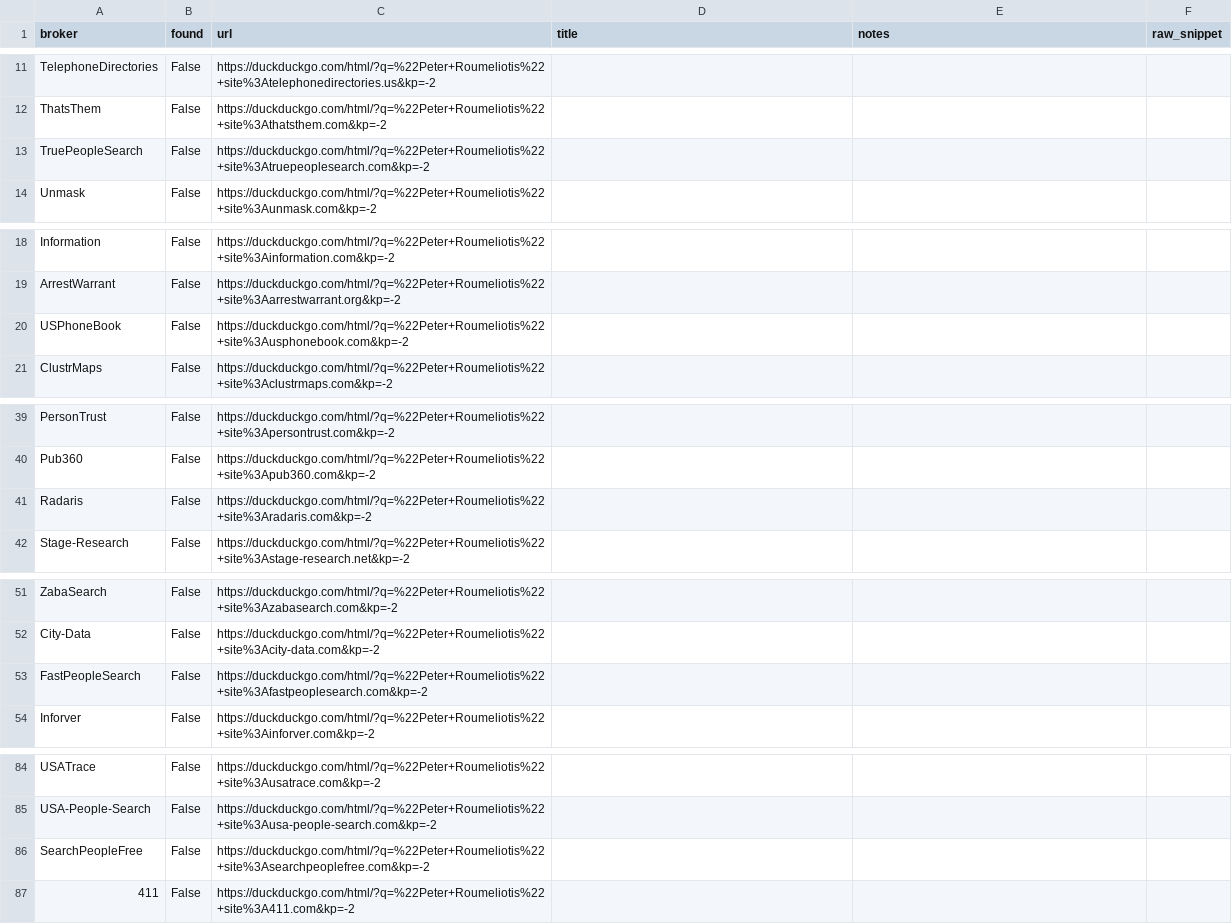
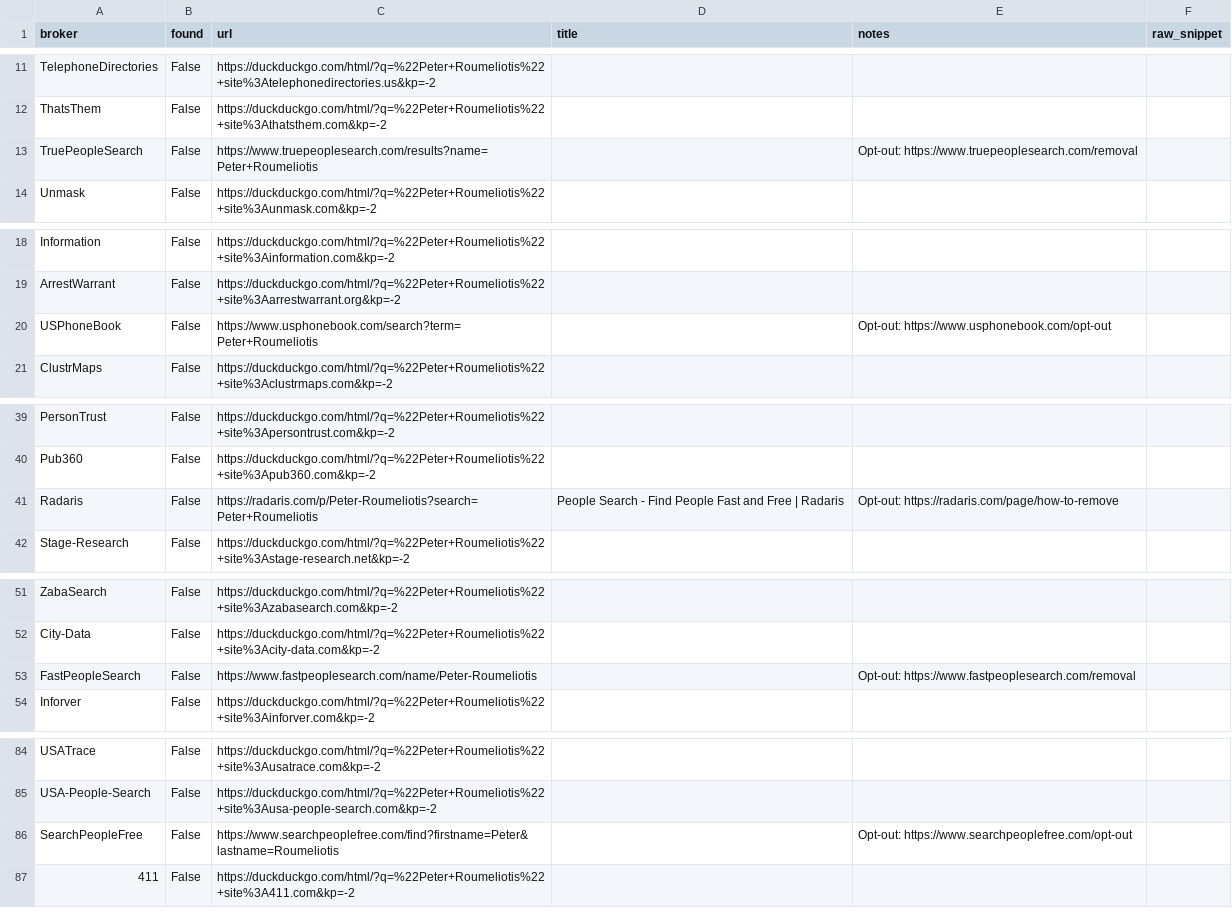
Before and after one commit to PeterRoumeliotis/ARGUS, a CSV file: reports/peter_roumeliotis/peter_roumeliotis_results.csv, drawn as a sheet; only a part is shown, gaps mark what is left out; the diff covers the shown part only.

```diff
--- a/reports/peter_roumeliotis/peter_roumeliotis_results.csv
+++ b/reports/peter_roumeliotis/peter_roumeliotis_results.csv
@@ -12,3 +12,3 @@ TelephoneDirectories,False,https://duckduckgo.com/html/?q=%22Peter+Roumeliotis%2
 ThatsThem,False,https://duckduckgo.com/html/?q=%22Peter+Roumeliotis%22+site%3Athatsthem.com&kp=-2,,,
-TruePeopleSearch,False,https://duckduckgo.com/html/?q=%22Peter+Roumeliotis%22+site%3Atruepeoplesearch.com&kp=-2,,,
+TruePeopleSearch,False,https://www.truepeoplesearch.com/results?name=Peter+Roumeliotis,,Opt-out: https://www.truepeoplesearch.com/removal,
 Unmask,False,https://duckduckgo.com/html/?q=%22Peter+Roumeliotis%22+site%3Aunmask.com&kp=-2,,,
@@ -19,3 +19,3 @@ Information,False,https://duckduckgo.com/html/?q=%22Peter+Roumeliotis%22+site%3A
 ArrestWarrant,False,https://duckduckgo.com/html/?q=%22Peter+Roumeliotis%22+site%3Aarrestwarrant.org&kp=-2,,,
-USPhoneBook,False,https://duckduckgo.com/html/?q=%22Peter+Roumeliotis%22+site%3Ausphonebook.com&kp=-2,,,
+USPhoneBook,False,https://www.usphonebook.com/search?term=Peter+Roumeliotis,,Opt-out: https://www.usphonebook.com/opt-out,
 ClustrMaps,False,https://duckduckgo.com/html/?q=%22Peter+Roumeliotis%22+site%3Aclustrmaps.com&kp=-2,,,
@@ -40,3 +40,3 @@ PersonTrust,False,https://duckduckgo.com/html/?q=%22Peter+Roumeliotis%22+site%3A
 Pub360,False,https://duckduckgo.com/html/?q=%22Peter+Roumeliotis%22+site%3Apub360.com&kp=-2,,,
-Radaris,False,https://duckduckgo.com/html/?q=%22Peter+Roumeliotis%22+site%3Aradaris.com&kp=-2,,,
+Radaris,False,https://radaris.com/p/Peter-Roumeliotis?search=Peter+Roumeliotis,People Search - Find People Fast and Free | Radaris,Opt-out: https://radaris.com/page/how-to-remove,
 Stage-Research,False,https://duckduckgo.com/html/?q=%22Peter+Roumeliotis%22+site%3Astage-research.net&kp=-2,,,
@@ -52,3 +52,3 @@ ZabaSearch,False,https://duckduckgo.com/html/?q=%22Peter+Roumeliotis%22+site%3Az
 City-Data,False,https://duckduckgo.com/html/?q=%22Peter+Roumeliotis%22+site%3Acity-data.com&kp=-2,,,
-FastPeopleSearch,False,https://duckduckgo.com/html/?q=%22Peter+Roumeliotis%22+site%3Afastpeoplesearch.com&kp=-2,,,
+FastPeopleSearch,False,https://www.fastpeoplesearch.com/name/Peter-Roumeliotis,,Opt-out: https://www.fastpeoplesearch.com/removal,
 Inforver,False,https://duckduckgo.com/html/?q=%22Peter+Roumeliotis%22+site%3Ainforver.com&kp=-2,,,
@@ -85,3 +85,3 @@ USATrace,False,https://duckduckgo.com/html/?q=%22Peter+Roumeliotis%22+site%3Ausa
 USA-People-Search,False,https://duckduckgo.com/html/?q=%22Peter+Roumeliotis%22+site%3Ausa-people-search.com&kp=-2,,,
-SearchPeopleFree,False,https://duckduckgo.com/html/?q=%22Peter+Roumeliotis%22+site%3Asearchpeoplefree.com&kp=-2,,,
+SearchPeopleFree,False,https://www.searchpeoplefree.com/find?firstname=Peter&lastname=Roumeliotis,,Opt-out: https://www.searchpeoplefree.com/opt-out,
 411,False,https://duckduckgo.com/html/?q=%22Peter+Roumeliotis%22+site%3A411.com&kp=-2,,,
```
Also changed, not shown: 1 edited cell elsewhere in this file, 21 other files.
